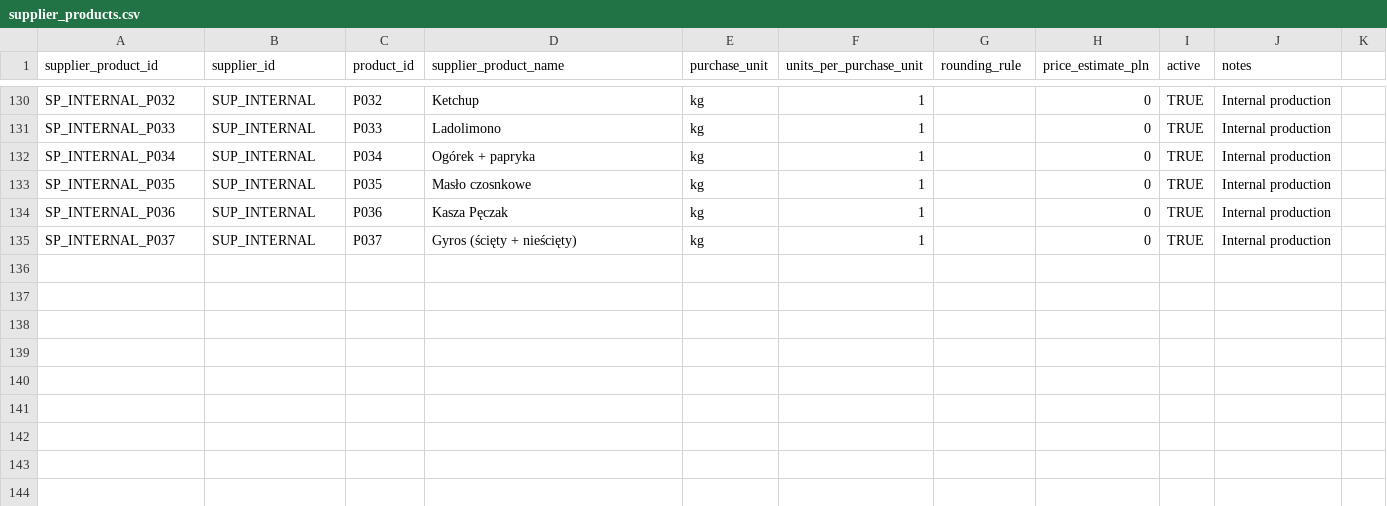
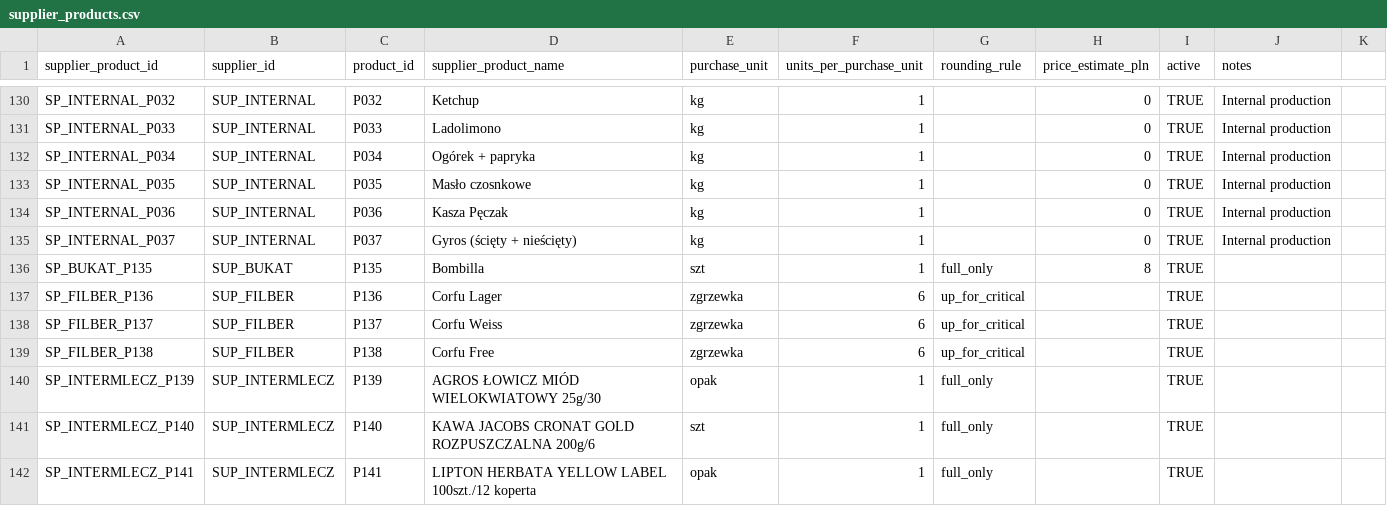
Before and after one commit to beniamin-openclaw/pita-supply-os, a CSV file: docs/pita-supply-os-v1/seed/supplier_products.csv, drawn as a sheet; only a part is shown, gaps mark what is left out.

```diff
--- a/docs/pita-supply-os-v1/seed/supplier_products.csv
+++ b/docs/pita-supply-os-v1/seed/supplier_products.csv
@@ -135 +135,8 @@ SP_INTERNAL_P036,SUP_INTERNAL,P036,Kasza Pęczak,kg,1,,0,TRUE,Internal productio
 SP_INTERNAL_P037,SUP_INTERNAL,P037,Gyros (ścięty + nieścięty),kg,1,,0,TRUE,Internal production
+SP_BUKAT_P135,SUP_BUKAT,P135,Bombilla,szt,1,full_only,8,TRUE,
+SP_FILBER_P136,SUP_FILBER,P136,Corfu Lager,zgrzewka,6,up_for_critical,,TRUE,
+SP_FILBER_P137,SUP_FILBER,P137,Corfu Weiss,zgrzewka,6,up_for_critical,,TRUE,
+SP_FILBER_P138,SUP_FILBER,P138,Corfu Free,zgrzewka,6,up_for_critical,,TRUE,
+SP_INTERMLECZ_P139,SUP_INTERMLECZ,P139,AGROS ŁOWICZ MIÓD WIELOKWIATOWY 25g/30,opak,1,full_only,,TRUE,
+SP_INTERMLECZ_P140,SUP_INTERMLECZ,P140,KAWA JACOBS CRONAT GOLD ROZPUSZCZALNA 200g/6,szt,1,full_only,,TRUE,
+SP_INTERMLECZ_P141,SUP_INTERMLECZ,P141,LIPTON HERBATA YELLOW LABEL 100szt./12 koperta,opak,1,full_only,,TRUE,
```
Also changed, not shown: docs/pita-supply-os-v1/seed/products.csv, 16 other files.
